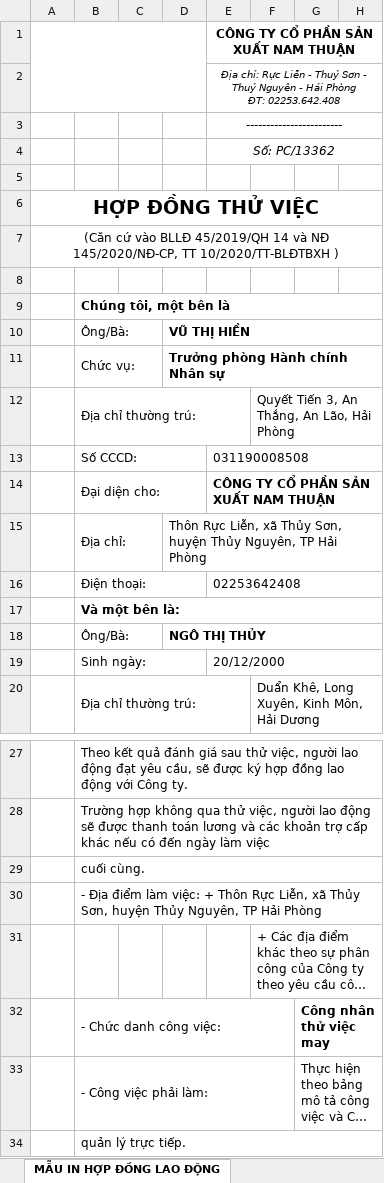
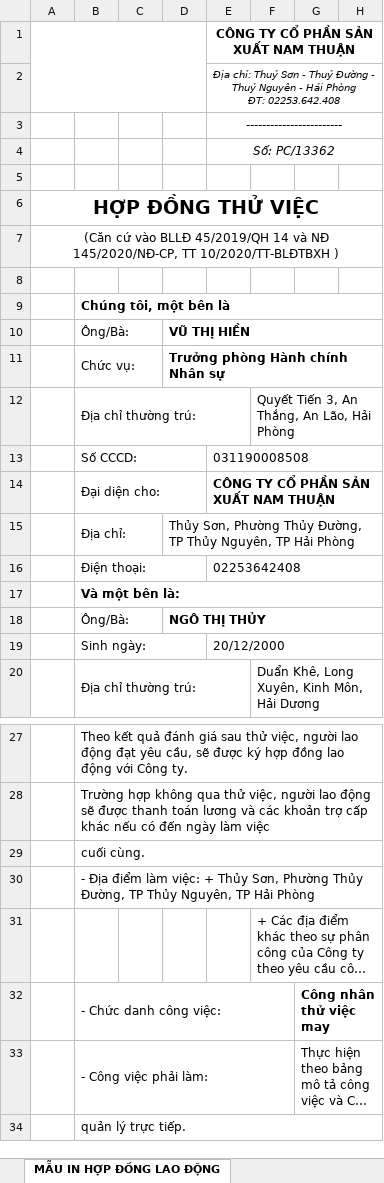
Before and after one commit to mrdotiendat1992/HRM, an Excel workbook: static/uploads/mau/hopdong/nt1/duoi_o2/hdtv.xlsx, sheet MẪU IN HỢP ĐỒNG LAO ĐỘNG, drawn as a sheet; only a part is shown, gaps mark what is left out; long unchanged cells end in …; values as stored, in another font and other column widths than the file's, no borders; charts and pictures not drawn; the diff names each change by its address in the sheet, - before the commit and + after, or states it on an @@ line.

```diff
--- a/static/uploads/mau/hopdong/nt1/duoi_o2/hdtv.xlsx (sheet MẪU IN HỢP ĐỒNG LAO ĐỘNG)
+++ b/static/uploads/mau/hopdong/nt1/duoi_o2/hdtv.xlsx (sheet MẪU IN HỢP ĐỒNG LAO ĐỘNG)
-E2: Địa chỉ: Rực Liễn - Thuỷ Sơn - Thuỷ…
+E2: Địa chỉ: Thuỷ Sơn - Thuỷ Đường - Thuỷ…
-D15: Thôn Rực Liễn, xã Thủy Sơn, huyện Thủy Nguyên,…
+D15: Thủy Sơn, Phường Thủy Đường, TP Thủy Nguyên,…
-B30: …việc: + Thôn Rực Liễn, xã Thủy Sơn, huyện Thủy Nguyên,…
+B30: …việc: + Thủy Sơn, Phường Thủy Đường, TP Thủy Nguyên,…
```
Also changed, not shown: static/uploads/mau/hopdong/nt1/duoi_o2/hdvth.xlsx, static/uploads/mau/hopdong/nt1/o2_trolen/hdcth.xlsx, 21 other files.
